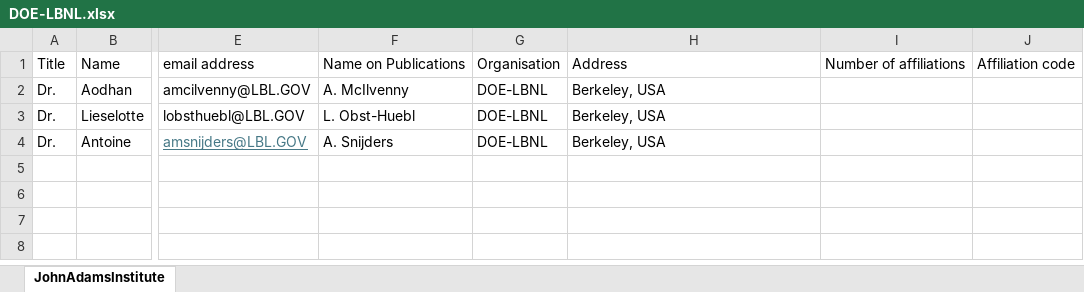
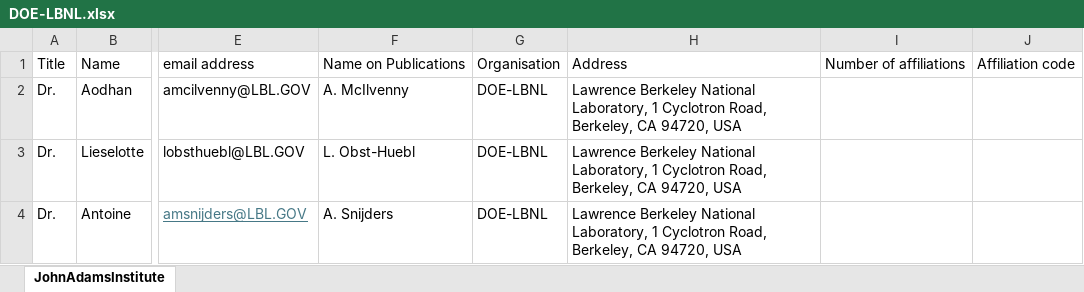
Before and after one commit to longkr/LhARA-Collaboration-lists, an Excel workbook: 11-CollaborationList/DOE-LBNL.xlsx, sheet JohnAdamsInstitute, drawn as a sheet; only a part is shown, gaps mark what is left out; values as stored, in another font and other column widths than the file's, no borders; table styles not drawn; the diff names each change by its address in the sheet, - before the commit and + after, or states it on an @@ line.

```diff
--- a/11-CollaborationList/DOE-LBNL.xlsx (sheet JohnAdamsInstitute)
+++ b/11-CollaborationList/DOE-LBNL.xlsx (sheet JohnAdamsInstitute)
-H2:H4: Berkeley, USA
+H2:H4: Lawrence Berkeley National Laboratory, 1 Cyclotron Road, Berkeley, CA 94720, USA
```
Also changed, not shown: 11-CollaborationList/Imperial.xlsx, 11-CollaborationList/InstituteCancerResearch.xlsx, 33 other files.
